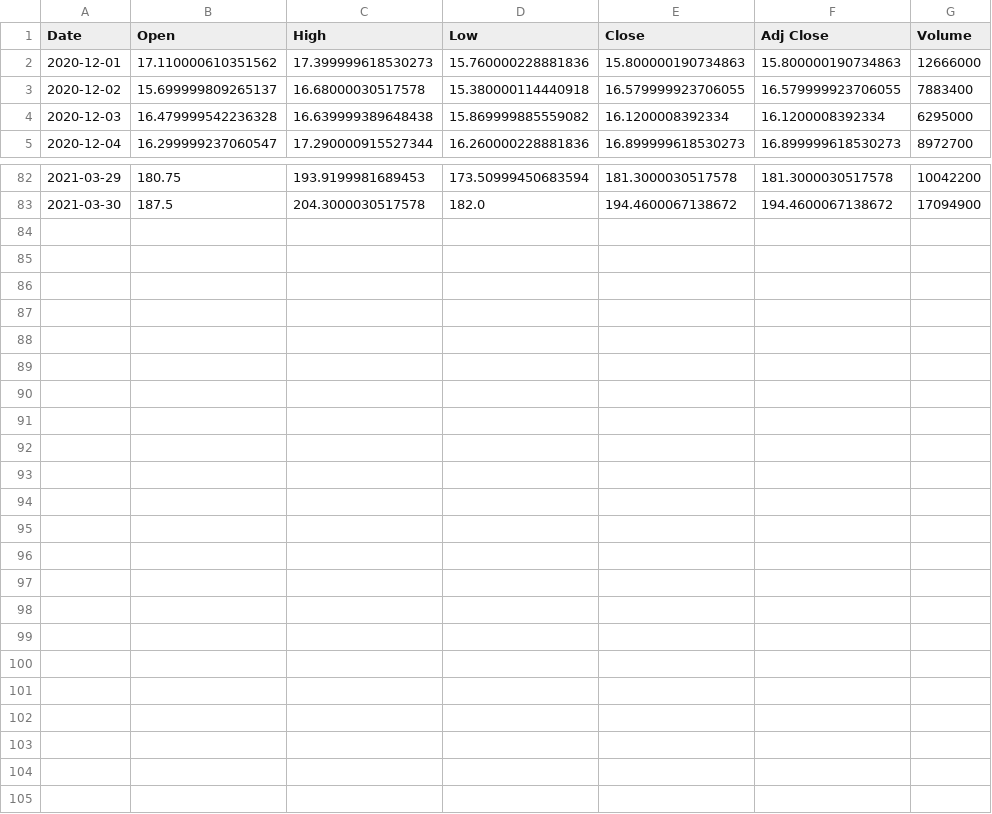
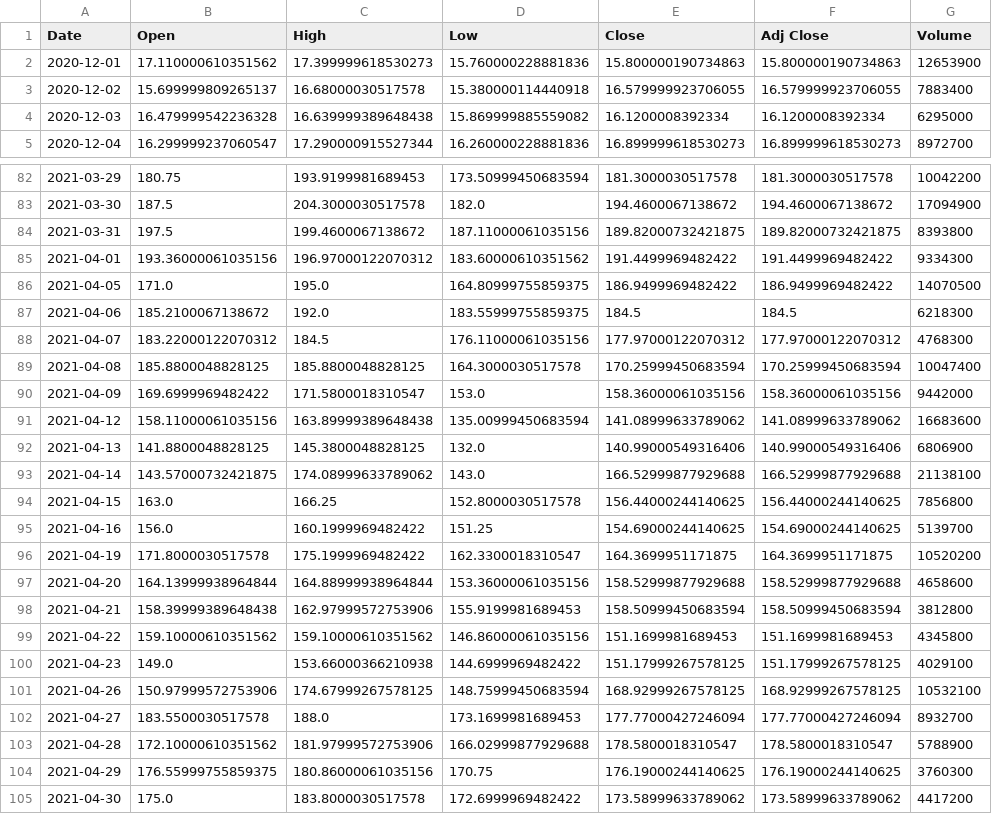
Before and after one commit to limboaz/shadowhand, a CSV file: gme_stock_prices.csv, drawn as a sheet; only a part is shown, gaps mark what is left out; the diff covers the shown part only.

```diff
--- a/gme_stock_prices.csv
+++ b/gme_stock_prices.csv
@@ -1,3 +1,3 @@
 Date,Open,High,Low,Close,Adj Close,Volume
-2020-12-01,17.110000610351562,17.399999618530273,15.760000228881836,15.800000190734863,15.800000190734863,12666000
+2020-12-01,17.110000610351562,17.399999618530273,15.760000228881836,15.800000190734863,15.800000190734863,12653900
 2020-12-02,15.699999809265137,16.68000030517578,15.380000114440918,16.579999923706055,16.579999923706055,7883400
@@ -83 +83,23 @@ Date,Open,High,Low,Close,Adj Close,Volume
 2021-03-30,187.5,204.3000030517578,182.0,194.4600067138672,194.4600067138672,17094900
+2021-03-31,197.5,199.4600067138672,187.11000061035156,189.82000732421875,189.82000732421875,8393800
+2021-04-01,193.36000061035156,196.97000122070312,183.60000610351562,191.4499969482422,191.4499969482422,9334300
+2021-04-05,171.0,195.0,164.80999755859375,186.9499969482422,186.9499969482422,14070500
+2021-04-06,185.2100067138672,192.0,183.55999755859375,184.5,184.5,6218300
+2021-04-07,183.22000122070312,184.5,176.11000061035156,177.97000122070312,177.97000122070312,4768300
+2021-04-08,185.8800048828125,185.8800048828125,164.3000030517578,170.25999450683594,170.25999450683594,10047400
+2021-04-09,169.6999969482422,171.5800018310547,153.0,158.36000061035156,158.36000061035156,9442000
+2021-04-12,158.11000061035156,163.89999389648438,135.00999450683594,141.08999633789062,141.08999633789062,16683600
+2021-04-13,141.8800048828125,145.3800048828125,132.0,140.99000549316406,140.99000549316406,6806900
+2021-04-14,143.57000732421875,174.08999633789062,143.0,166.52999877929688,166.52999877929688,21138100
+2021-04-15,163.0,166.25,152.8000030517578,156.44000244140625,156.44000244140625,7856800
+2021-04-16,156.0,160.1999969482422,151.25,154.69000244140625,154.69000244140625,5139700
+2021-04-19,171.8000030517578,175.1999969482422,162.3300018310547,164.3699951171875,164.3699951171875,10520200
+2021-04-20,164.13999938964844,164.88999938964844,153.36000061035156,158.52999877929688,158.52999877929688,4658600
+2021-04-21,158.39999389648438,162.97999572753906,155.9199981689453,158.50999450683594,158.50999450683594,3812800
+2021-04-22,159.10000610351562,159.10000610351562,146.86000061035156,151.1699981689453,151.1699981689453,4345800
+2021-04-23,149.0,153.66000366210938,144.6999969482422,151.17999267578125,151.17999267578125,4029100
+2021-04-26,150.97999572753906,174.67999267578125,148.75999450683594,168.92999267578125,168.92999267578125,10532100
+2021-04-27,183.5500030517578,188.0,173.1699981689453,177.77000427246094,177.77000427246094,8932700
+2021-04-28,172.10000610351562,181.97999572753906,166.02999877929688,178.5800018310547,178.5800018310547,5788900
+2021-04-29,176.55999755859375,180.86000061035156,170.75,176.19000244140625,176.19000244140625,3760300
+2021-04-30,175.0,183.8000030517578,172.6999969482422,173.58999633789062,173.58999633789062,4417200
```
Also changed, not shown: 7 edited cells elsewhere in this file, amc_stock_prices.csv, bb_stock_prices.csv, 5 other files.
